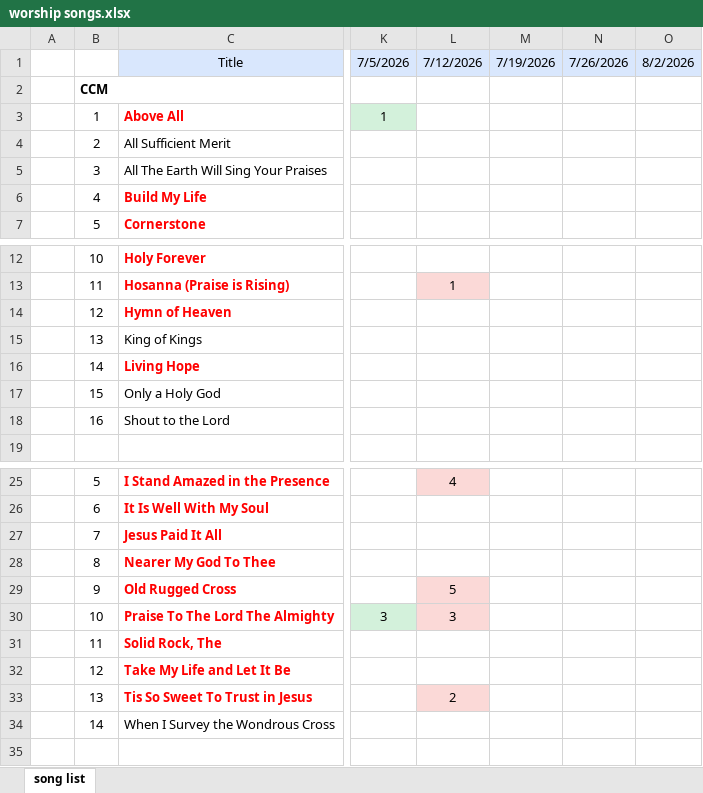
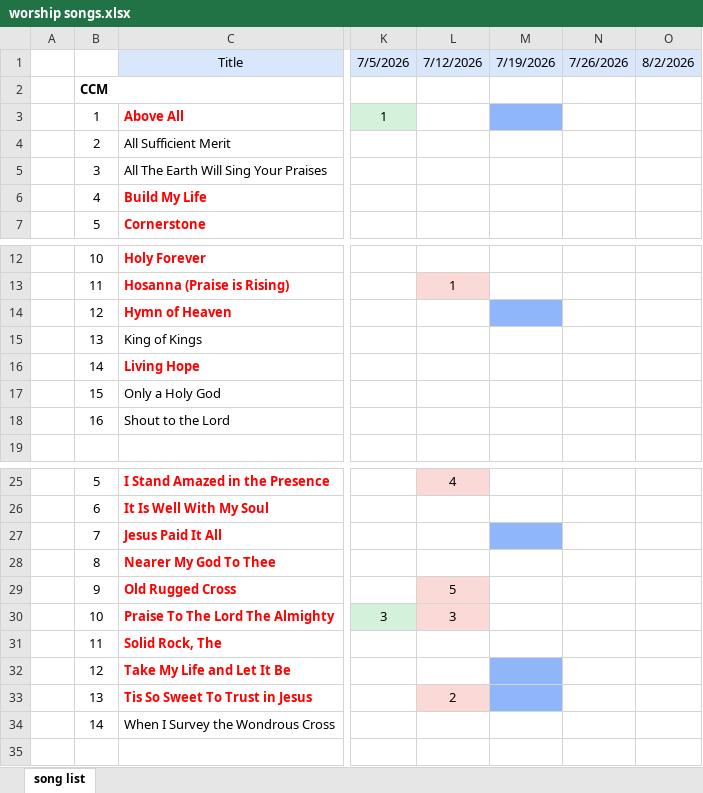
Before and after one commit to kendall412/worship, an Excel workbook: worship songs.xlsx, sheet song list, drawn as a sheet; only a part is shown, gaps mark what is left out; values as stored, in another font and other column widths than the file's, no borders; the diff names each change by its address in the sheet, - before the commit and + after, or states it on an @@ line.

```diff
--- a/worship songs.xlsx (sheet song list)
+++ b/worship songs.xlsx (sheet song list)
-M3 fill: none
+M3 fill: #8EB6F8
-M14 fill: none
+M14 fill: #8EB6F8
-M27 fill: none
+M27 fill: #8EB6F8
-M32:M33 fill: none
+M32:M33 fill: #8EB6F8
```
Also changed, not shown: 1 other file.
